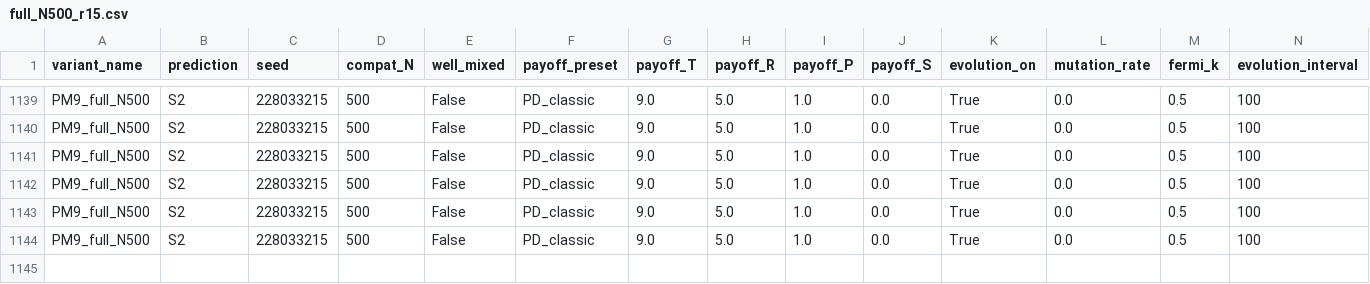
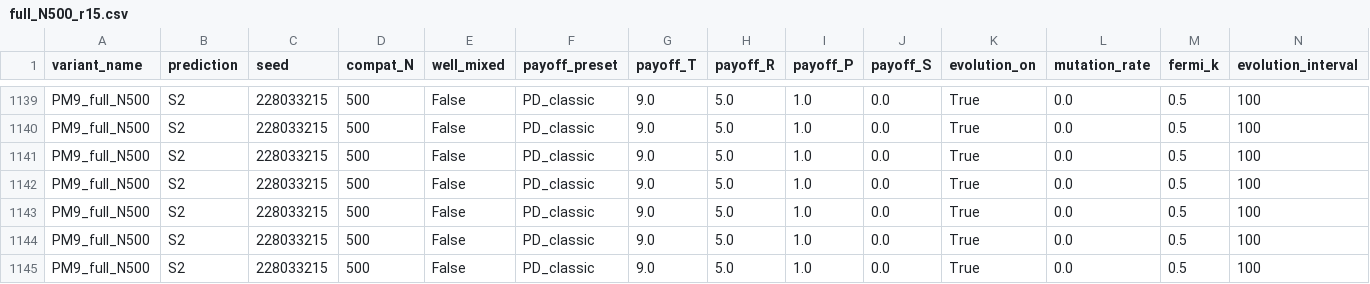
Before and after one commit to SzymonDziedzic98/SIPD, a CSV file: results/full_N500_r15.csv, drawn as a sheet; only a part is shown, gaps mark what is left out; rows hold the shown columns only; the diff names each change by its address in the sheet, - before the commit and + after, or states it on an @@ line.

```diff
--- a/results/full_N500_r15.csv
+++ b/results/full_N500_r15.csv
+row 1145: PM9_full_N500 | S2 | 228033215 | 500 | False | PD_classic | 9.0 | 5.0 | 1.0 | 0.0 | True | 0.0 | 0.5 | 100
```
